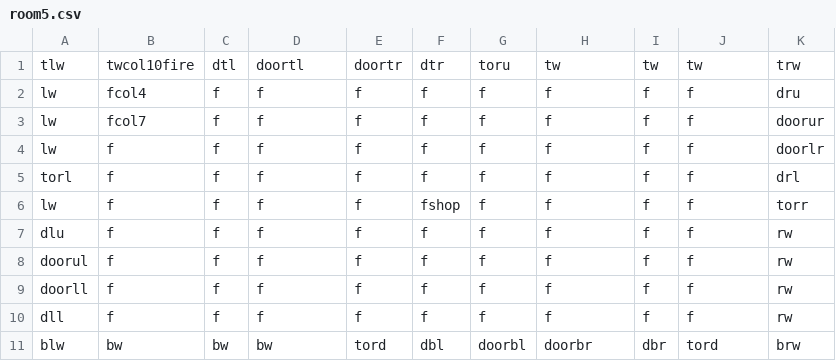
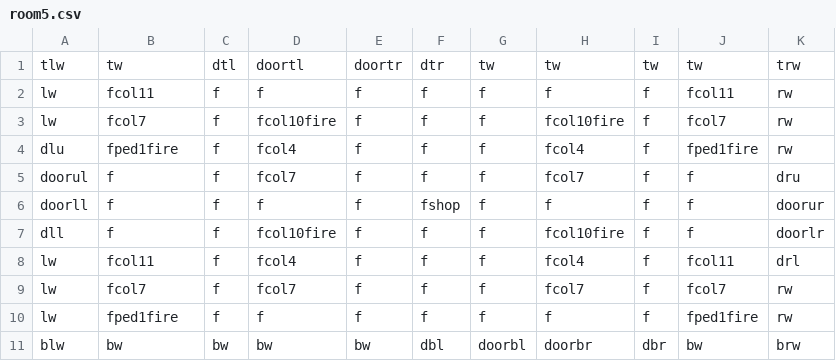
Before and after one commit to DylanSponder/Dungeon-Crawler, a CSV file: assets/Rooms/room5.csv, drawn as a sheet.

Commit message:
Update Shopkeeper texture Make Shopkeeper solid Update Text draw method to allow one Sprite on each line
WIP:
- Create SkullPiles when multiple Skulls intersect.
- Respawn enemies in the room they began in if they leave their starting room. Add spawner tile.
- Abort level generation when a room collision is detected.
- Cleanup.
BUGS:
- Door crash.
- Column bases need a box detection body to catch clippable arrows.
- Text pop-in with Shopkeeper.

```diff
--- a/assets/Rooms/room5.csv
+++ b/assets/Rooms/room5.csv
@@ -1,11 +1,11 @@
-tlw,twcol10fire,dtl,doortl,doortr,dtr,toru,tw,tw,tw,trw
-lw,fcol4,f,f,f,f,f,f,f,f,dru
-lw,fcol7,f,f,f,f,f,f,f,f,doorur
-lw,f,f,f,f,f,f,f,f,f,doorlr
-torl,f,f,f,f,f,f,f,f,f,drl
-lw,f,f,f,f,fshop,f,f,f,f,torr
-dlu,f,f,f,f,f,f,f,f,f,rw
-doorul,f,f,f,f,f,f,f,f,f,rw
-doorll,f,f,f,f,f,f,f,f,f,rw
-dll,f,f,f,f,f,f,f,f,f,rw
-blw,bw,bw,bw,tord,dbl,doorbl,doorbr,dbr,tord,brw
+tlw,tw,dtl,doortl,doortr,dtr,tw,tw,tw,tw,trw
+lw,fcol11,f,f,f,f,f,f,f,fcol11,rw
+lw,fcol7,f,fcol10fire,f,f,f,fcol10fire,f,fcol7,rw
+dlu,fped1fire,f,fcol4,f,f,f,fcol4,f,fped1fire,rw
+doorul,f,f,fcol7,f,f,f,fcol7,f,f,dru
+doorll,f,f,f,f,fshop,f,f,f,f,doorur
+dll,f,f,fcol10fire,f,f,f,fcol10fire,f,f,doorlr
+lw,fcol11,f,fcol4,f,f,f,fcol4,f,fcol11,drl
+lw,fcol7,f,fcol7,f,f,f,fcol7,f,fcol7,rw
+lw,fped1fire,f,f,f,f,f,f,f,fped1fire,rw
+blw,bw,bw,bw,bw,dbl,doorbl,doorbr,dbr,bw,brw
```
Also changed, not shown: assets/Rooms/room0.csv, 14 other files.
